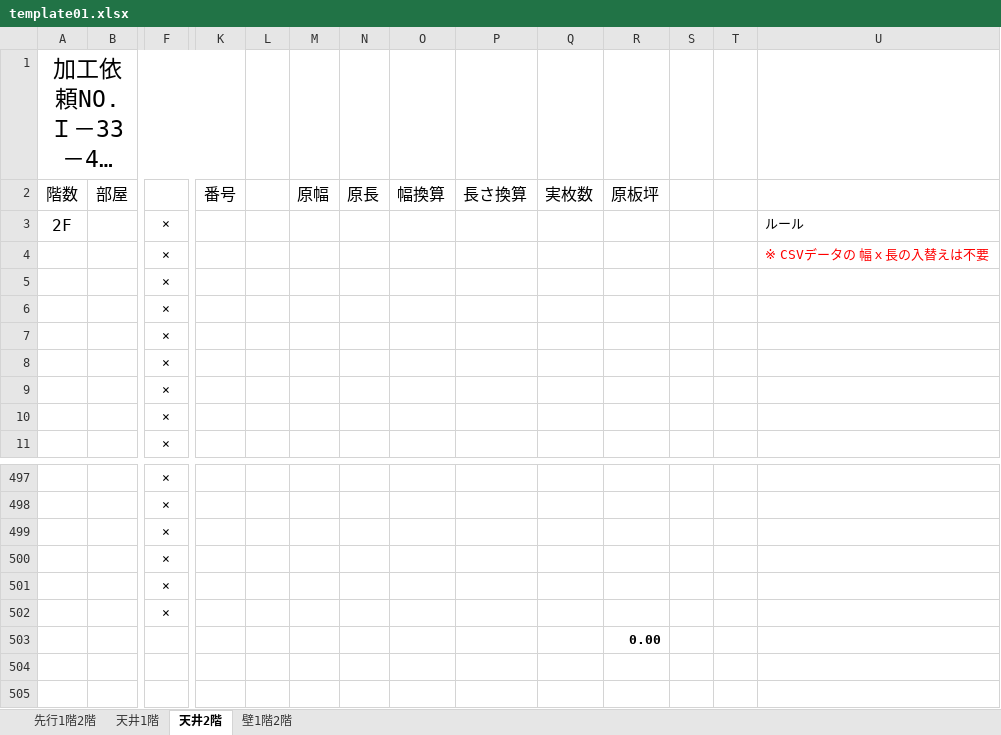
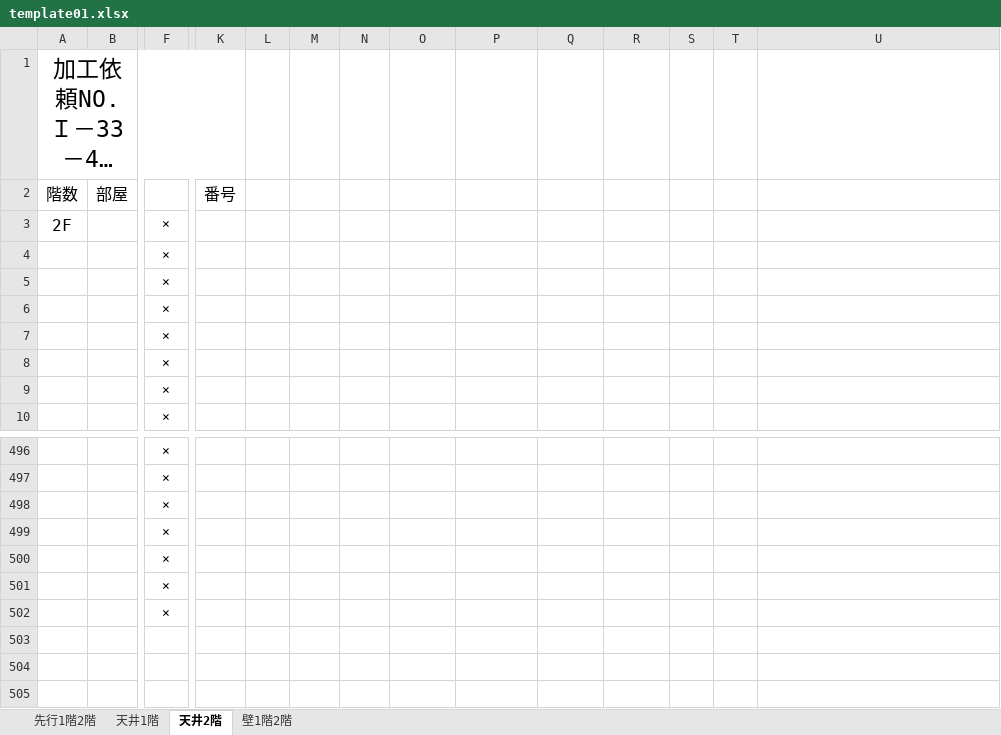
Before and after one commit to TrungNV81/03, an Excel workbook: public/template/Excel/template01.xlsx, sheet 天井2階, drawn as a sheet; only a part is shown, gaps mark what is left out; long unchanged cells end in …; values as stored, in another font and other column widths than the file's, no borders; removed rows and columns are numbered as before the commit, all else as after; rows hold the shown columns only; the diff names each change by its address in the sheet, - before the commit and + after, or states it on an @@ line.

```diff
--- a/public/template/Excel/template01.xlsx (sheet 天井2階)
+++ b/public/template/Excel/template01.xlsx (sheet 天井2階)
-M2: 原幅
+M2: (empty)
-N2: 原長
+N2: (empty)
-O2: 幅換算
+O2: (empty)
-P2: 長さ換算
+P2: (empty)
-Q2: 実枚数
+Q2: (empty)
-R2: 原板坪
+R2: (empty)
-U3: ルール
+U3: (empty)
-row 4:  |  | × |  |  |  |  |  |  |  |  |  |  | ※ CSVデータの 幅ｘ長の入替えは不要
+row 502:  |  | ×
-R503: 0.00
+R503: (empty)
```
Also changed, not shown: sheet 壁1階2階, sheet 先行1階2階, sheet 天井1階, 1 other file.
